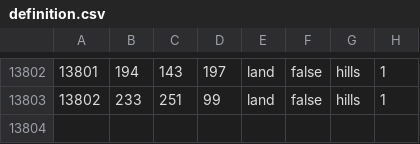
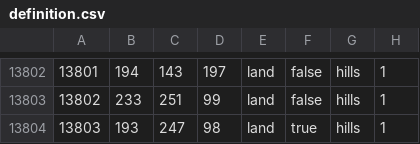
Before and after one commit to powerblo/End-of-a-New-Beginning, a CSV file: toi/map/definition.csv, drawn as a sheet; only a part is shown, gaps mark what is left out.

```diff
--- a/toi/map/definition.csv
+++ b/toi/map/definition.csv
@@ -13803 +13803,2 @@
 13802;233;251;99;land;false;hills;1
+13803;193;247;98;land;true;hills;1
```
Also changed, not shown: 15 other files.
